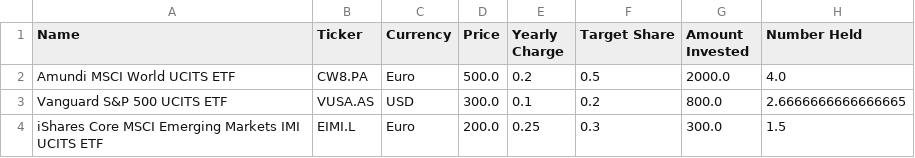
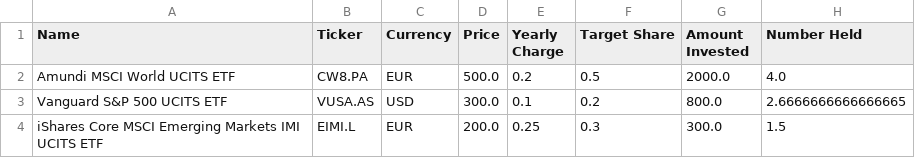
Before and after one commit to PhDFlo/foliotrack, a CSV file: Portfolios/investment.csv, drawn as a sheet.

Commit message:
Modify Euro to EUR to match Wealthfolio requirements

```diff
--- a/Portfolios/investment.csv
+++ b/Portfolios/investment.csv
@@ -1,4 +1,4 @@
 Name,Ticker,Currency,Price,Yearly Charge,Target Share,Amount Invested,Number Held
-Amundi MSCI World UCITS ETF,CW8.PA,Euro,500.0,0.2,0.5,2000.0,4.0
+Amundi MSCI World UCITS ETF,CW8.PA,EUR,500.0,0.2,0.5,2000.0,4.0
 Vanguard S&P 500 UCITS ETF,VUSA.AS,USD,300.0,0.1,0.2,800.0,2.6666666666666665
-iShares Core MSCI Emerging Markets IMI UCITS ETF,EIMI.L,Euro,200.0,0.25,0.3,300.0,1.5
+iShares Core MSCI Emerging Markets IMI UCITS ETF,EIMI.L,EUR,200.0,0.25,0.3,300.0,1.5
```
Also changed, not shown: 1 other file.
